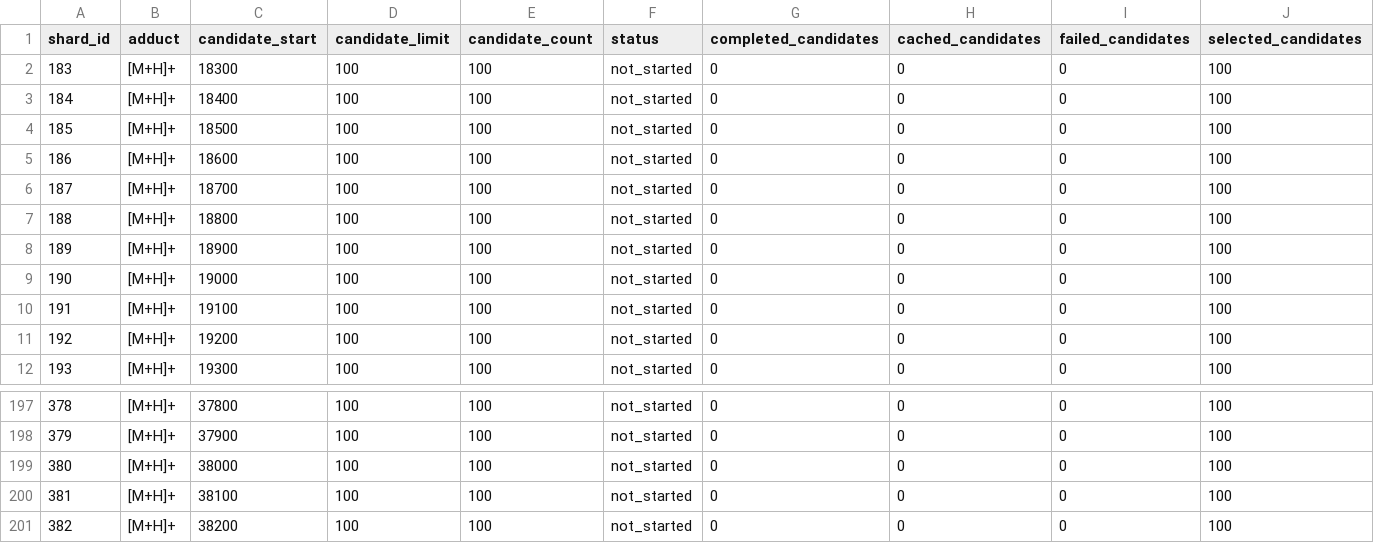
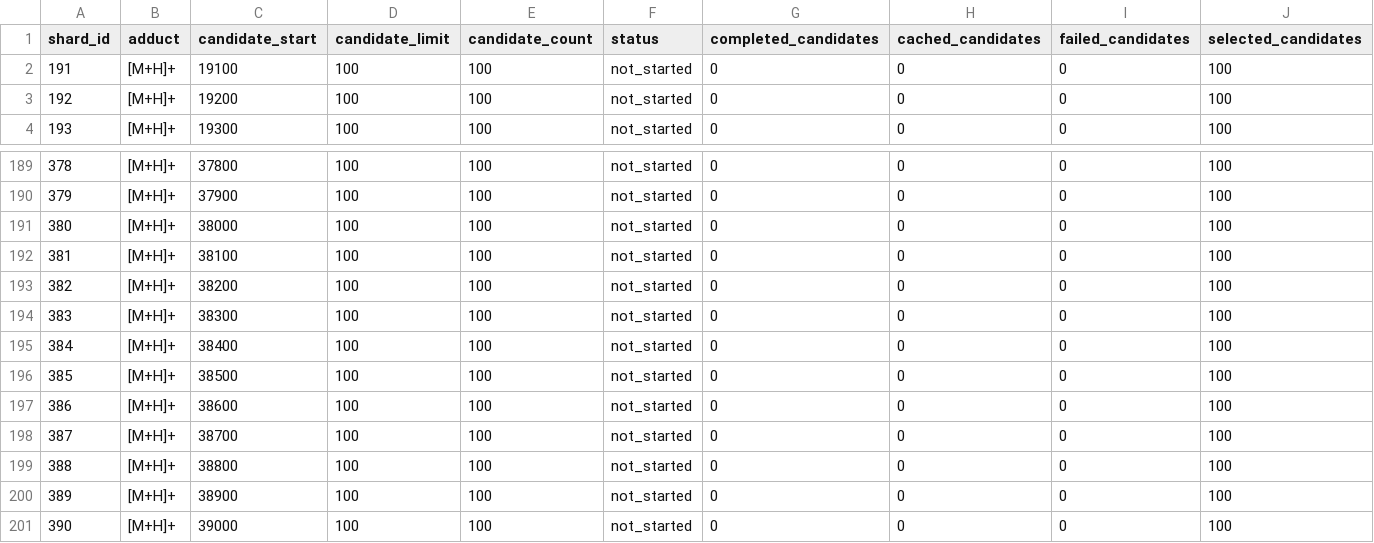
Before and after one commit to zhome1226/FragAnnotor, a CSV file: results/casmi_full_completion_audit_v1/cfmid_next_candidate_spectrum_shards.csv, drawn as a sheet; only a part is shown, gaps mark what is left out; removed rows and columns are numbered as before the commit, all else as after; rows hold the shown columns only; the diff names each change by its address in the sheet, - before the commit and + after, or states it on an @@ line.

```diff
--- a/results/casmi_full_completion_audit_v1/cfmid_next_candidate_spectrum_shards.csv
+++ b/results/casmi_full_completion_audit_v1/cfmid_next_candidate_spectrum_shards.csv
-row 2: 183 | [M+H]+ | 18300 | 100 | 100 | not_started | 0 | 0 | 0 | 100
-row 3: 184 | [M+H]+ | 18400 | 100 | 100 | not_started | 0 | 0 | 0 | 100
-row 4: 185 | [M+H]+ | 18500 | 100 | 100 | not_started | 0 | 0 | 0 | 100
-row 5: 186 | [M+H]+ | 18600 | 100 | 100 | not_started | 0 | 0 | 0 | 100
-row 6: 187 | [M+H]+ | 18700 | 100 | 100 | not_started | 0 | 0 | 0 | 100
-row 7: 188 | [M+H]+ | 18800 | 100 | 100 | not_started | 0 | 0 | 0 | 100
-row 8: 189 | [M+H]+ | 18900 | 100 | 100 | not_started | 0 | 0 | 0 | 100
-row 9: 190 | [M+H]+ | 19000 | 100 | 100 | not_started | 0 | 0 | 0 | 100
+row 194: 383 | [M+H]+ | 38300 | 100 | 100 | not_started | 0 | 0 | 0 | 100
+row 195: 384 | [M+H]+ | 38400 | 100 | 100 | not_started | 0 | 0 | 0 | 100
+row 196: 385 | [M+H]+ | 38500 | 100 | 100 | not_started | 0 | 0 | 0 | 100
+row 197: 386 | [M+H]+ | 38600 | 100 | 100 | not_started | 0 | 0 | 0 | 100
+row 198: 387 | [M+H]+ | 38700 | 100 | 100 | not_started | 0 | 0 | 0 | 100
+row 199: 388 | [M+H]+ | 38800 | 100 | 100 | not_started | 0 | 0 | 0 | 100
+row 200: 389 | [M+H]+ | 38900 | 100 | 100 | not_started | 0 | 0 | 0 | 100
+row 201: 390 | [M+H]+ | 39000 | 100 | 100 | not_started | 0 | 0 | 0 | 100
```
Also changed, not shown: results/casmi2022_cfmid_native_precomputed_full_v1/casmi2022_cfmid_native_precomputed_full_summary.csv, results/casmi_full_completion_audit_v1/full_completion_status.csv, 6 other files.
